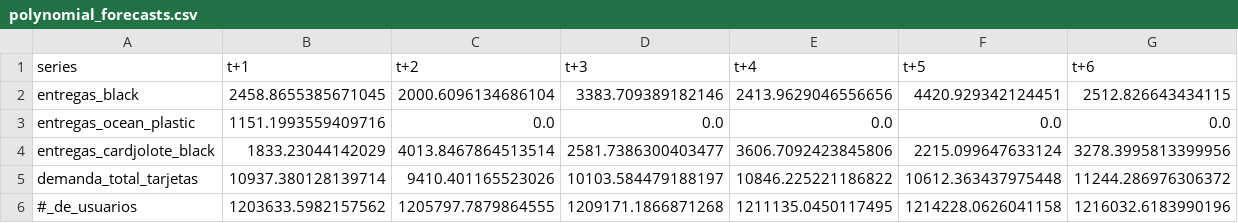
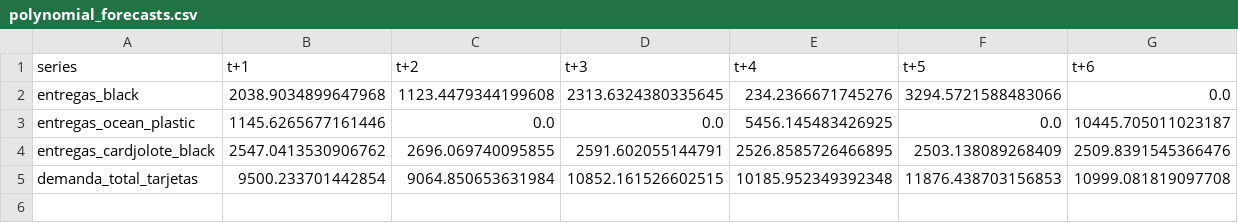
Before and after one commit to TimesNR/ProyectoIntegrador, a CSV file: BaseDeDatos/polynomial_forecasts.csv, drawn as a sheet.

```diff
--- a/BaseDeDatos/polynomial_forecasts.csv
+++ b/BaseDeDatos/polynomial_forecasts.csv
@@ -1,6 +1,5 @@
 series,t+1,t+2,t+3,t+4,t+5,t+6
-entregas_black,2458.8655385671045,2000.6096134686104,3383.709389182146,2413.9629046556656,4420.929342124451,2512.826643434115
-entregas_ocean_plastic,1151.1993559409716,0.0,0.0,0.0,0.0,0.0
-entregas_cardjolote_black,1833.23044142029,4013.8467864513514,2581.7386300403477,3606.7092423845806,2215.099647633124,3278.3995813399956
-demanda_total_tarjetas,10937.380128139714,9410.401165523026,10103.584479188197,10846.225221186822,10612.363437975448,11244.286976306372
-#_de_usuarios,1203633.5982157562,1205797.7879864555,1209171.1866871268,1211135.0450117495,1214228.0626041158,1216032.6183990196
+entregas_black,2038.9034899647968,1123.4479344199608,2313.6324380335645,234.2366671745276,3294.5721588483066,0.0
+entregas_ocean_plastic,1145.6265677161446,0.0,0.0,5456.145483426925,0.0,10445.705011023187
+entregas_cardjolote_black,2547.0413530906762,2696.069740095855,2591.602055144791,2526.8585726466895,2503.138089268409,2509.8391545366476
+demanda_total_tarjetas,9500.233701442854,9064.850653631984,10852.161526602515,10185.952349392348,11876.438703156853,10999.081819097708
```
Also changed, not shown: BaseDeDatos/polynomial_metrics.csv, 8 other files.
